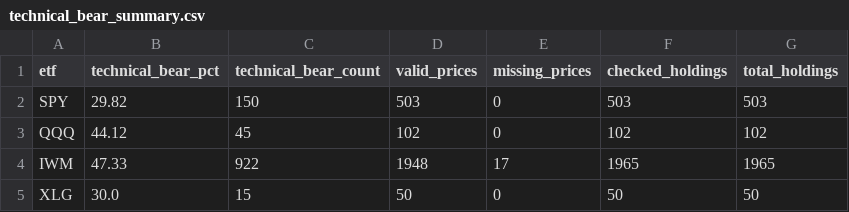
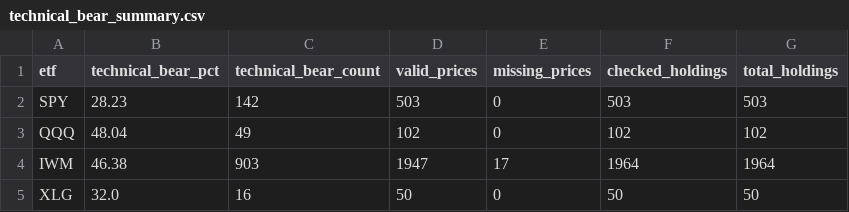
Before and after one commit to AIPeterLab/indicator-desk, a CSV file: data/technical_bear_summary.csv, drawn as a sheet.

```diff
--- a/data/technical_bear_summary.csv
+++ b/data/technical_bear_summary.csv
@@ -1,5 +1,5 @@
 etf,technical_bear_pct,technical_bear_count,valid_prices,missing_prices,checked_holdings,total_holdings
-SPY,29.82,150,503,0,503,503
-QQQ,44.12,45,102,0,102,102
-IWM,47.33,922,1948,17,1965,1965
-XLG,30.0,15,50,0,50,50
+SPY,28.23,142,503,0,503,503
+QQQ,48.04,49,102,0,102,102
+IWM,46.38,903,1947,17,1964,1964
+XLG,32.0,16,50,0,50,50
```
Also changed, not shown: 2 other files.
